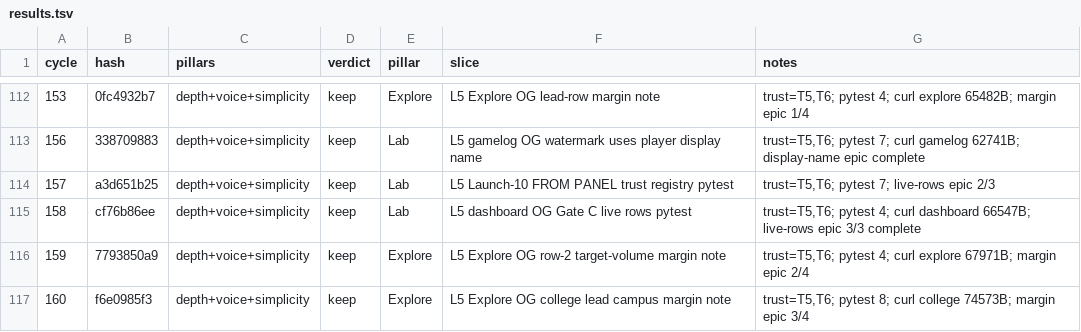
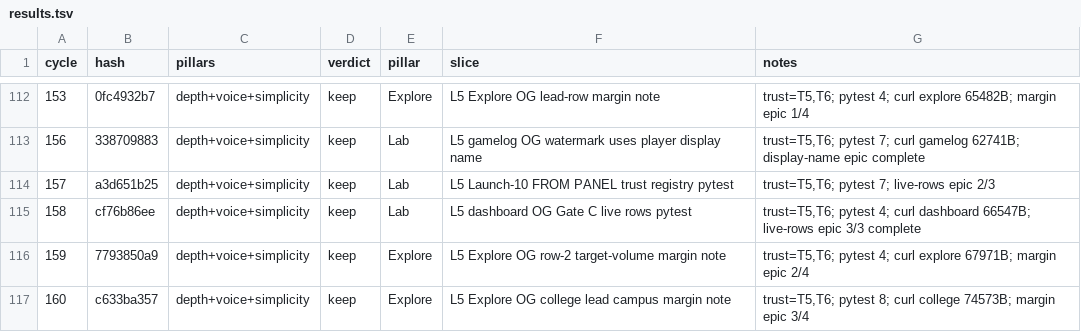
Before and after one commit to swaggerdagger987/razzle, a TSV file: docs/v2/results.tsv, drawn as a sheet; only a part is shown, gaps mark what is left out.

```diff
--- a/docs/v2/results.tsv
+++ b/docs/v2/results.tsv
@@ -116,2 +116,2 @@ cycle	hash	pillars	verdict	pillar	slice	notes
 159	7793850a9	depth+voice+simplicity	keep	Explore	L5 Explore OG row-2 target-volume margin note	trust=T5,T6; pytest 4; curl explore 67971B; margin epic 2/4
-160	f6e0985f3	depth+voice+simplicity	keep	Explore	L5 Explore OG college lead campus margin note	trust=T5,T6; pytest 8; curl college 74573B; margin epic 3/4
+160	c633ba357	depth+voice+simplicity	keep	Explore	L5 Explore OG college lead campus margin note	trust=T5,T6; pytest 8; curl college 74573B; margin epic 3/4
```
Also changed, not shown: 11 other files.
